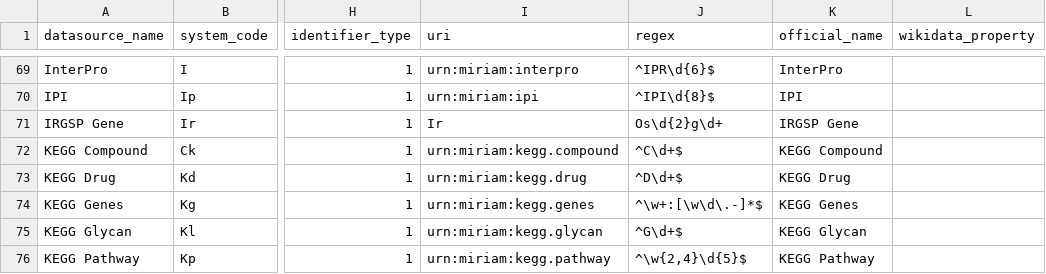
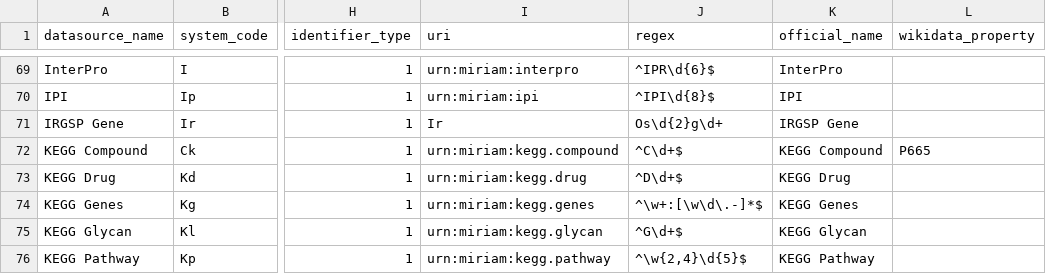
Before and after one commit to bridgedb/BridgeDb, a TSV file: org.bridgedb.bio/resources/org/bridgedb/bio/datasources.tsv, drawn as a sheet; only a part is shown, gaps mark what is left out; the diff names each change by its address in the sheet, - before the commit and + after, or states it on an @@ line.

Commit message:
Add wikidata property for KEGG Compound

```diff
--- a/org.bridgedb.bio/resources/org/bridgedb/bio/datasources.tsv
+++ b/org.bridgedb.bio/resources/org/bridgedb/bio/datasources.tsv
-L72 (wikidata_property): (empty)
+L72 (wikidata_property): P665
```
